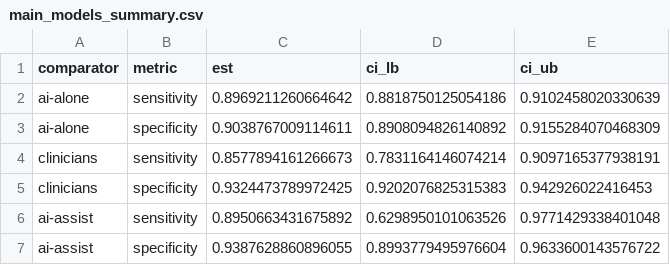
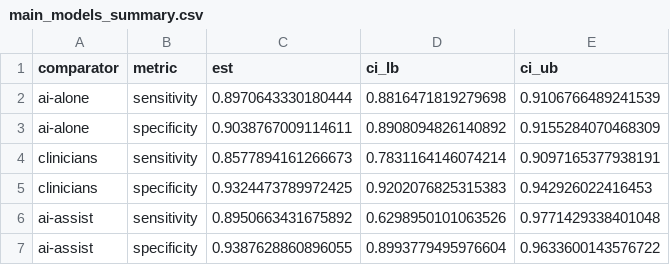
Before and after one commit to rachelylk/aifracturedetection_umbrella, a CSV file: analysis/results/tables/main_models_summary.csv, drawn as a sheet; removed rows and columns are numbered as before the commit, all else as after; the diff names each change by its address in the sheet, - before the commit and + after, or states it on an @@ line.

```diff
--- a/analysis/results/tables/main_models_summary.csv
+++ b/analysis/results/tables/main_models_summary.csv
-row 2: ai-alone | sensitivity | 0.8969211260664642 | 0.8818750125054186 | 0.9102458020330639
+row 2: ai-alone | sensitivity | 0.8970643330180444 | 0.8816471819279698 | 0.9106766489241539
```
Also changed, not shown: analysis/results/tables/subgroups_ai_sensitivity.csv, analysis/results/tables/subgroups_ai_specificity.csv, 3 other files.
